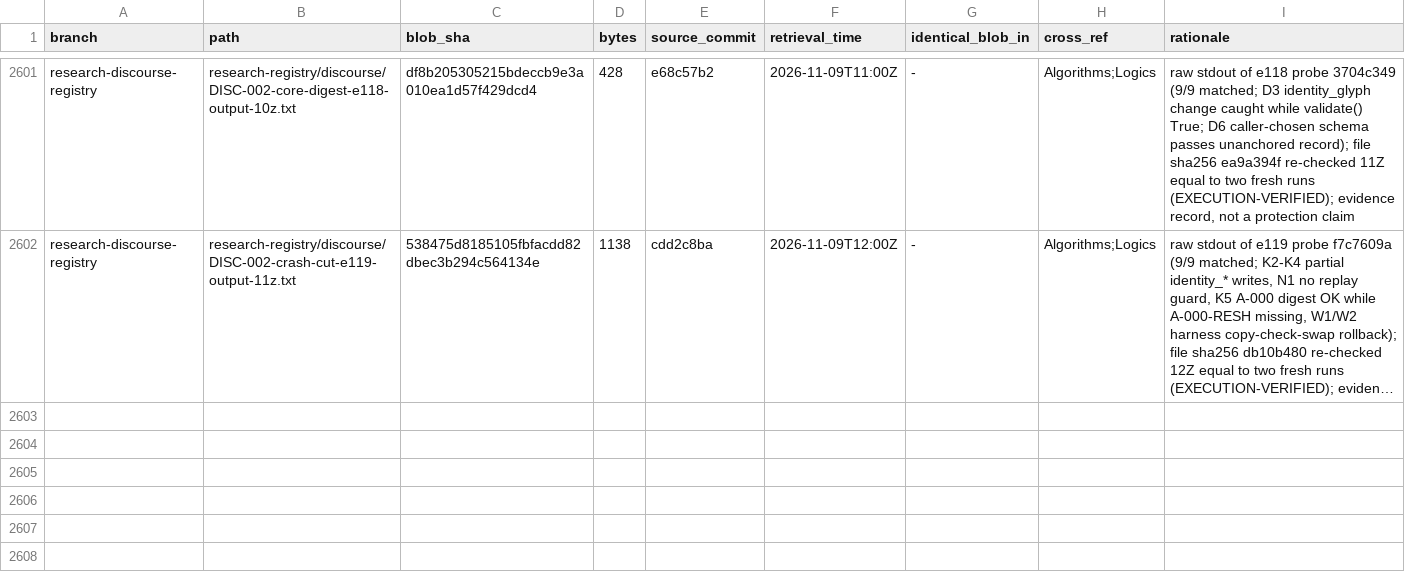
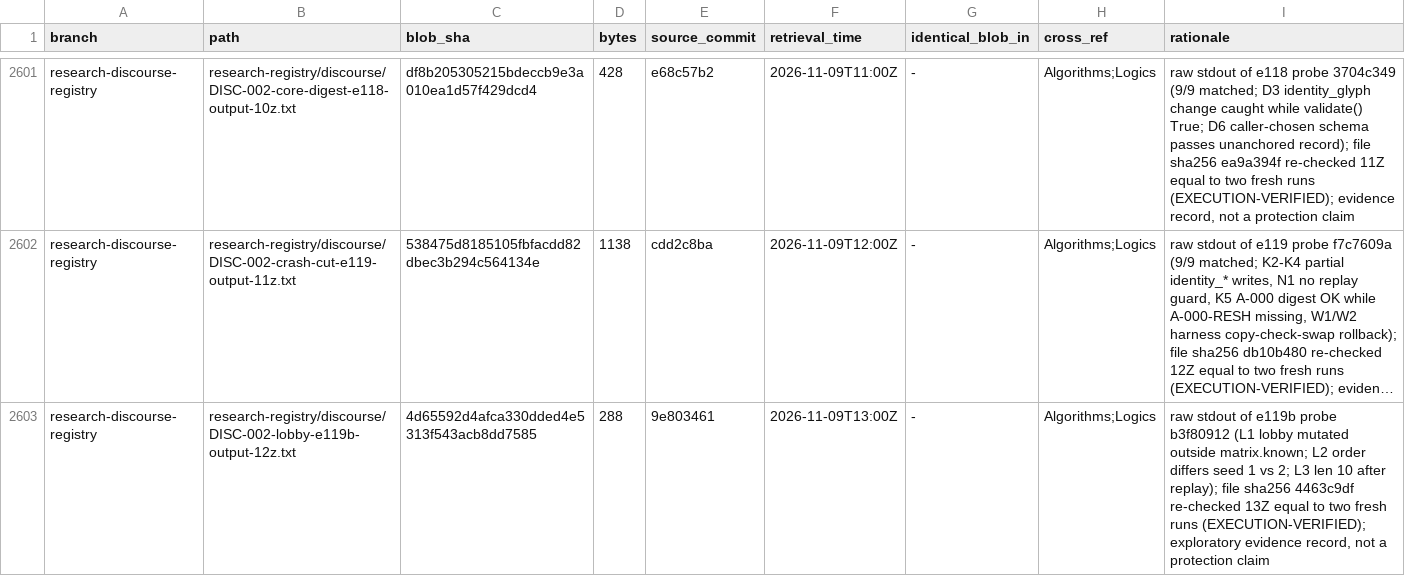
Before and after one commit to AGI144348Outlook/Echo_Green_Future, a TSV file: L2-library/Registries/REGISTER.tsv, drawn as a sheet; only a part is shown, gaps mark what is left out; long unchanged cells end in …; the diff names each change by its address in the sheet, - before the commit and + after, or states it on an @@ line.

```diff
--- a/L2-library/Registries/REGISTER.tsv
+++ b/L2-library/Registries/REGISTER.tsv
+row 2603: research-discourse-registry | research-registry/discourse/DISC-002-lobby-e119b-output-12z.txt | 4d65592d4afca330dded4e5313f543acb8dd7585 | 288 | 9e803461 | 2026-11-09T13:00Z | - | Algorithms;Logics | raw stdout of e119b probe b3f80912 (L1 lobby mutated outside matrix.known; L2 order differs seed 1 vs 2; L3 len 10 after replay); file sha256 4463c9df re-checked 13Z equal to two fresh runs (EXECUTION-VERIFIED); exploratory evidence record, not a protection claim
```
Also changed, not shown: L2-library/Algorithms/REGISTER.tsv, L2-library/Logics/REGISTER.tsv, 2 other files.
